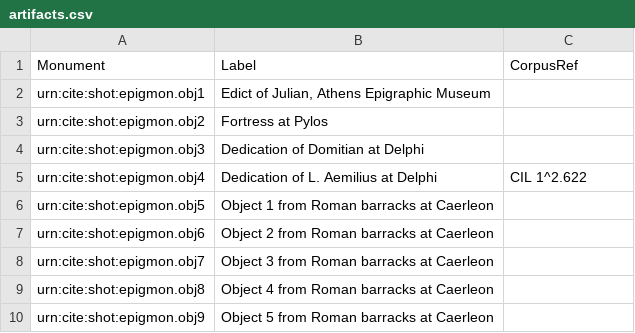
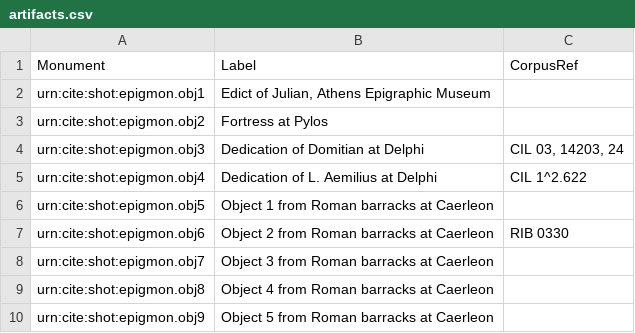
Before and after one commit to neelsmith/latinsrcs, a CSV file: collections/artifacts.csv, drawn as a sheet; only a part is shown.

```diff
--- a/collections/artifacts.csv
+++ b/collections/artifacts.csv
@@ -3,6 +3,6 @@ urn:cite:shot:epigmon.obj1,"Edict of Julian, Athens Epigraphic Museum",
 urn:cite:shot:epigmon.obj2,Fortress at Pylos,
-urn:cite:shot:epigmon.obj3,Dedication of Domitian at Delphi,
+urn:cite:shot:epigmon.obj3,Dedication of Domitian at Delphi,"CIL 03, 14203, 24"
 urn:cite:shot:epigmon.obj4,Dedication of L. Aemilius at Delphi,CIL 1^2.622
 urn:cite:shot:epigmon.obj5,Object 1 from Roman barracks at Caerleon,
-urn:cite:shot:epigmon.obj6,Object 2 from Roman barracks at Caerleon,
+urn:cite:shot:epigmon.obj6,Object 2 from Roman barracks at Caerleon,RIB 0330
 urn:cite:shot:epigmon.obj7,Object 3 from Roman barracks at Caerleon,
```
Also changed, not shown: collections/people.csv, collections/sites.csv, 9 other files.
